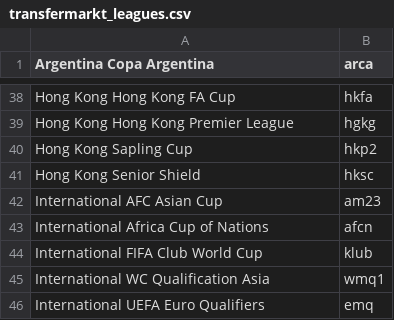
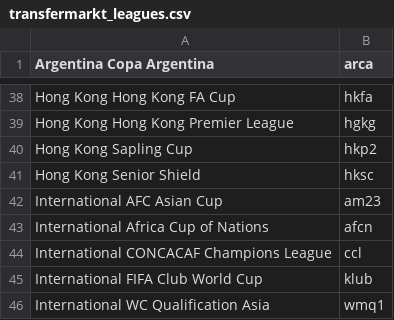
Before and after one commit to tanjt107/football-prediction, a CSV file: assets/transfermarkt_leagues.csv, drawn as a sheet; only a part is shown, gaps mark what is left out; the shorter side is filled out with more unchanged rows; the diff names each change by its address in the sheet, - before the commit and + after, or states it on an @@ line.

```diff
--- a/assets/transfermarkt_leagues.csv
+++ b/assets/transfermarkt_leagues.csv
+row 44: International CONCACAF Champions League | ccl
```
Also changed, not shown: assets/hkjc_leagues.csv, assets/hkjc_teams.csv, 1 other file.
